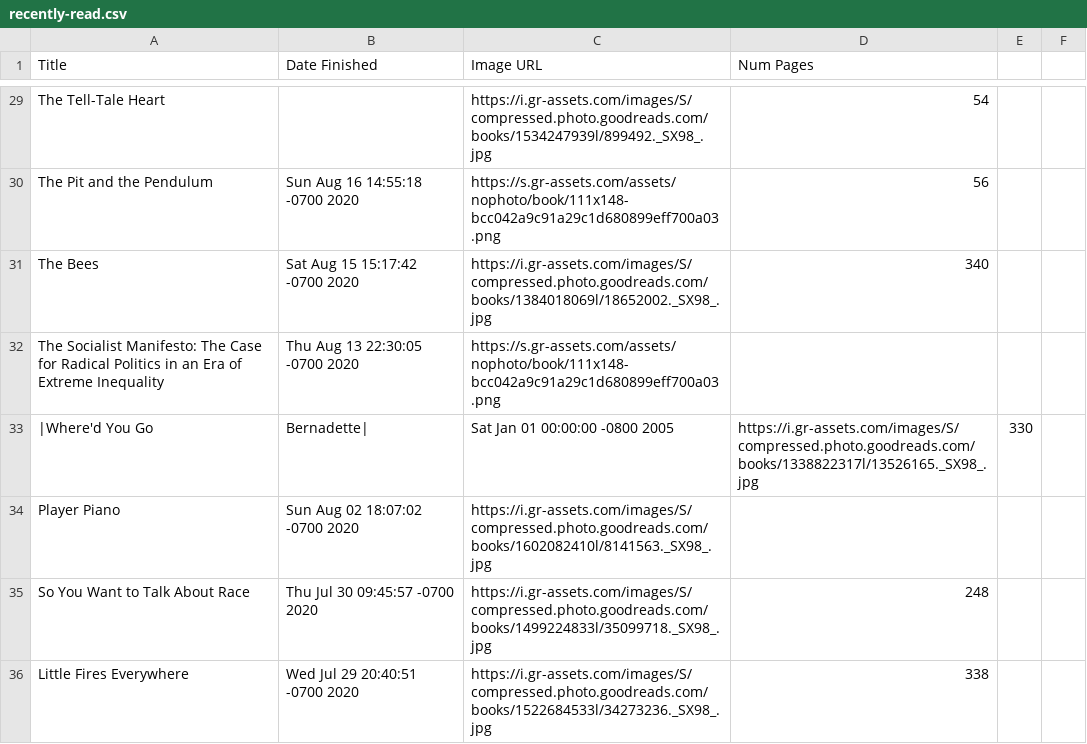
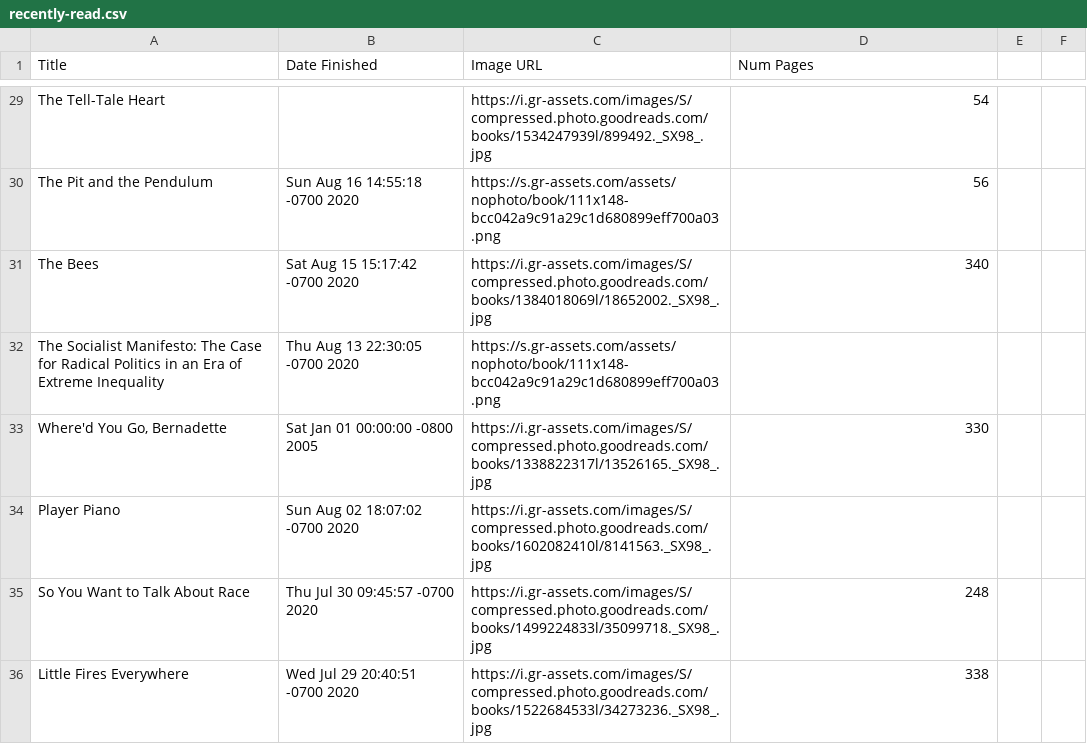
Before and after one commit to shanamatthews/spine-generator, a CSV file: recently-read.csv, drawn as a sheet; only a part is shown, gaps mark what is left out; removed rows and columns are numbered as before the commit, all else as after; the diff covers the shown part only; the diff names each change by its address in the sheet, - before the commit and + after, or states it on an @@ line.

```diff
--- a/recently-read.csv
+++ b/recently-read.csv
-row 33: |Where'd You Go | Bernadette| | Sat Jan 01 00:00:00 -0800 2005 | https://i.gr-assets.com/images/S/compressed.photo.goodreads.com/books/1338822317l/13526165._SX98_.jpg | 330
+row 33: Where'd You Go, Bernadette | Sat Jan 01 00:00:00 -0800 2005 | https://i.gr-assets.com/images/S/compressed.photo.goodreads.com/books/1338822317l/13526165._SX98_.jpg | 330
```
Also changed, not shown: 6 added rows and 6 removed rows elsewhere in this file, currently-reading.csv, 1 other file.
